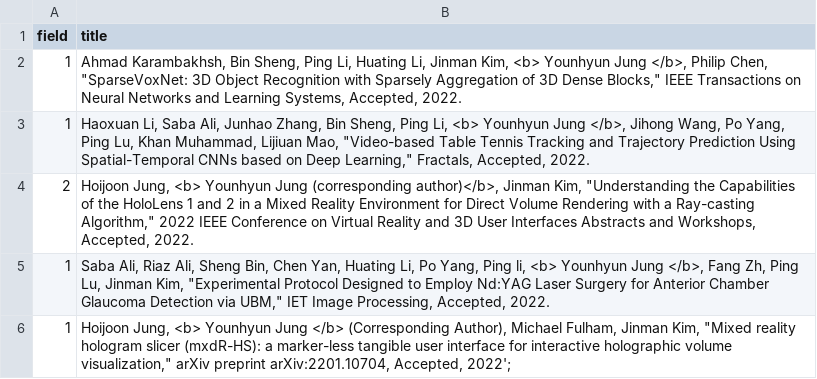
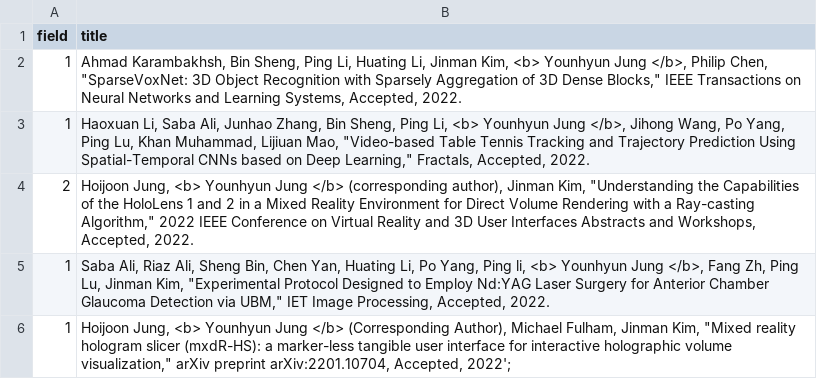
Before and after one commit to Gachon-VisualizationandMixedRealityLab/VOM, a CSV file: assets/csv/publications.csv, drawn as a sheet; only a part is shown.

Commit message:
Update publications.csv
publication update 2022-05-07-v2

```diff
--- a/assets/csv/publications.csv
+++ b/assets/csv/publications.csv
@@ -3,3 +3,3 @@ field,title
 1,"Haoxuan Li, Saba Ali, Junhao Zhang, Bin Sheng, Ping Li, <b> Younhyun  Jung </b>, Jihong Wang, Po Yang, Ping Lu, Khan Muhammad, Lijiuan Mao, ""Video-based Table Tennis Tracking and Trajectory Prediction Using Spatial-Temporal CNNs based on Deep Learning,"" Fractals, Accepted, 2022."
-2,"Hoijoon Jung, <b> Younhyun  Jung (corresponding author)</b>, Jinman Kim, ""Understanding the Capabilities of the HoloLens 1 and 2 in a Mixed Reality Environment for Direct Volume Rendering with a Ray-casting Algorithm,"" 2022 IEEE Conference on Virtual Reality and 3D User Interfaces Abstracts and Workshops, Accepted, 2022."
+2,"Hoijoon Jung, <b> Younhyun  Jung </b> (corresponding author), Jinman Kim, ""Understanding the Capabilities of the HoloLens 1 and 2 in a Mixed Reality Environment for Direct Volume Rendering with a Ray-casting Algorithm,"" 2022 IEEE Conference on Virtual Reality and 3D User Interfaces Abstracts and Workshops, Accepted, 2022."
 1,"Saba Ali, Riaz Ali, Sheng Bin, Chen Yan, Huating Li, Po Yang, Ping li, <b> Younhyun  Jung </b>, Fang Zh, Ping Lu, Jinman Kim, ""Experimental Protocol Designed to Employ Nd:YAG Laser Surgery for Anterior Chamber Glaucoma Detection via UBM,"" IET Image Processing, Accepted, 2022."
```
